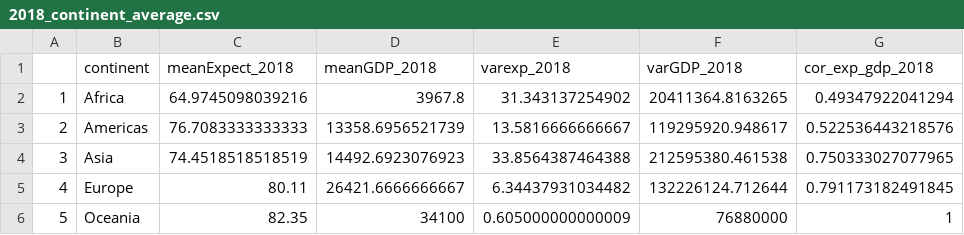
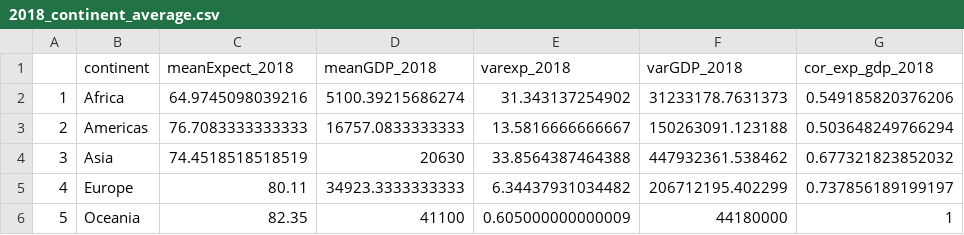
Before and after one commit to singhvis29/Exploratory_Data_Analysis, a CSV file: Mini-Project/2018_continent_average.csv, drawn as a sheet.

Commit message:
edited the weighted average thing

```diff
--- a/Mini-Project/2018_continent_average.csv
+++ b/Mini-Project/2018_continent_average.csv
@@ -1,6 +1,6 @@
 "","continent","meanExpect_2018","meanGDP_2018","varexp_2018","varGDP_2018","cor_exp_gdp_2018"
-"1","Africa",64.9745098039216,3967.8,31.343137254902,20411364.8163265,0.49347922041294
-"2","Americas",76.7083333333333,13358.6956521739,13.5816666666667,119295920.948617,0.522536443218576
-"3","Asia",74.4518518518519,14492.6923076923,33.8564387464388,212595380.461538,0.750333027077965
-"4","Europe",80.11,26421.6666666667,6.34437931034482,132226124.712644,0.791173182491845
-"5","Oceania",82.35,34100,0.605000000000009,76880000,1
+"1","Africa",64.9745098039216,5100.39215686274,31.343137254902,31233178.7631373,0.549185820376206
+"2","Americas",76.7083333333333,16757.0833333333,13.5816666666667,150263091.123188,0.503648249766294
+"3","Asia",74.4518518518519,20630,33.8564387464388,447932361.538462,0.677321823852032
+"4","Europe",80.11,34923.3333333333,6.34437931034482,206712195.402299,0.737856189199197
+"5","Oceania",82.35,41100,0.605000000000009,44180000,1
```
Also changed, not shown: 5 other files.
